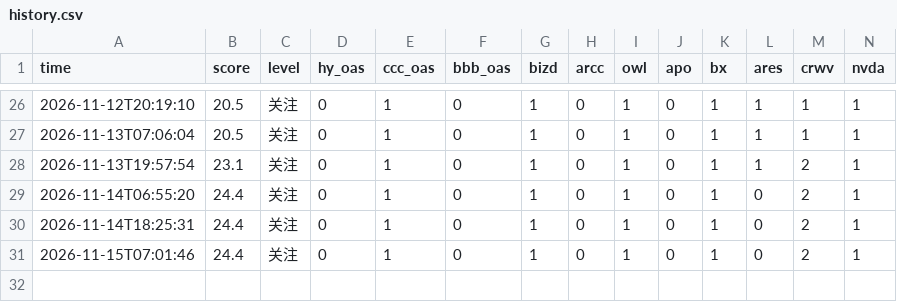
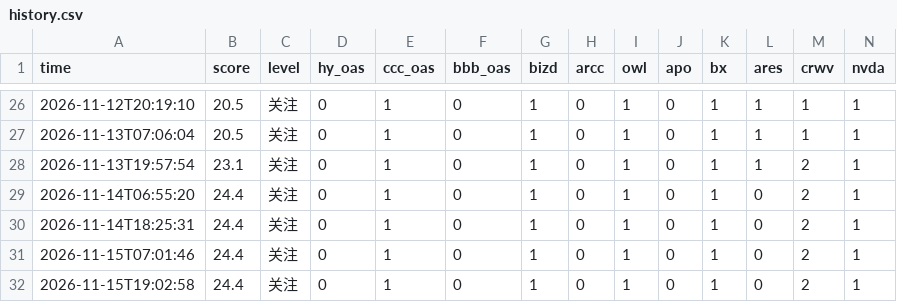
Before and after one commit to salusmedia/minsky-moment-tracker, a CSV file: data/history.csv, drawn as a sheet; only a part is shown, gaps mark what is left out; rows hold the shown columns only; the diff names each change by its address in the sheet, - before the commit and + after, or states it on an @@ line.

```diff
--- a/data/history.csv
+++ b/data/history.csv
+row 32: 2026-11-15T19:02:58 | 24.4 | 关注 | 0 | 1 | 0 | 1 | 0 | 1 | 0 | 1 | 0 | 2 | 1
```
Also changed, not shown: 1 other file.
